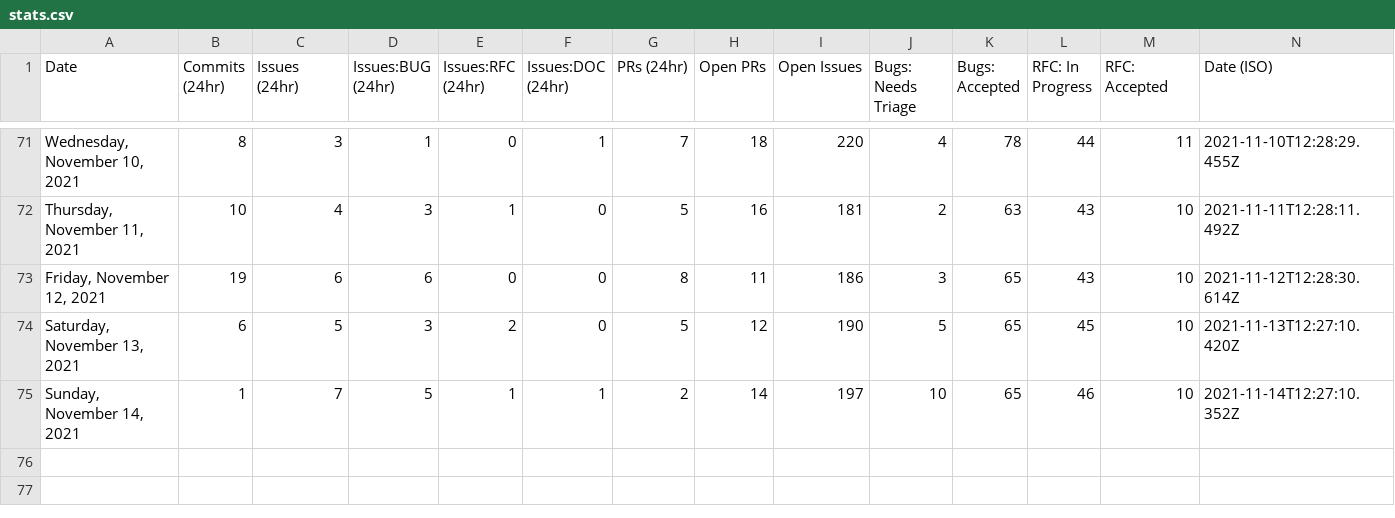
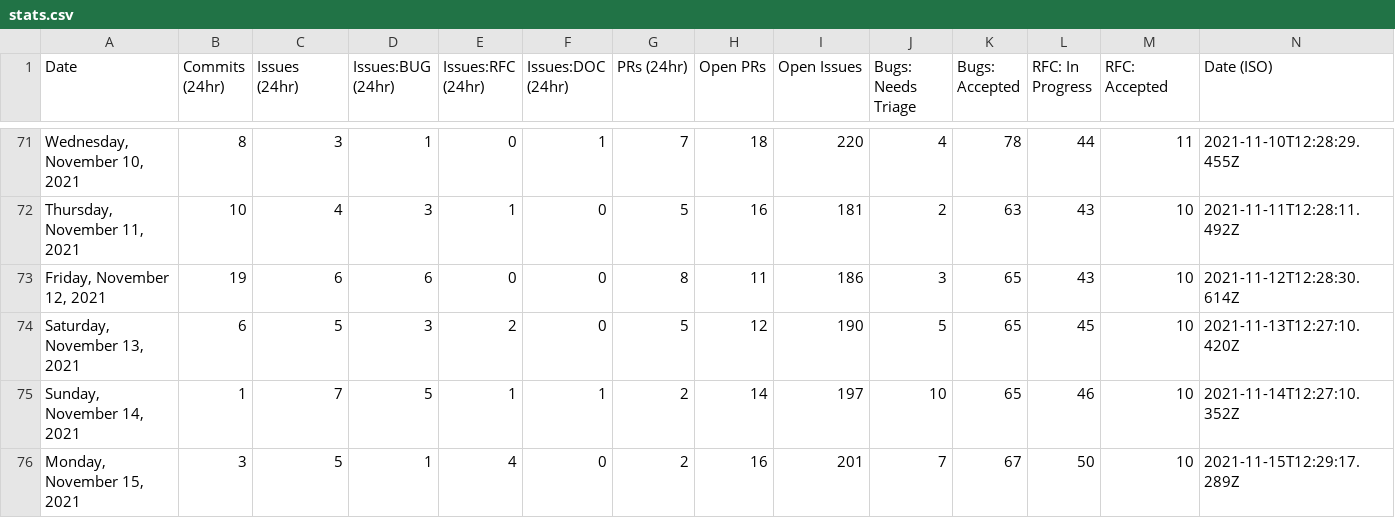
Before and after one commit to MatsDahlin/astro, a CSV file: scripts/stats/stats.csv, drawn as a sheet; only a part is shown, gaps mark what is left out; the diff names each change by its address in the sheet, - before the commit and + after, or states it on an @@ line.

```diff
--- a/scripts/stats/stats.csv
+++ b/scripts/stats/stats.csv
+row 76: Monday, November 15, 2021 | 3 | 5 | 1 | 4 | 0 | 2 | 16 | 201 | 7 | 67 | 50 | 10 | 2021-11-15T12:29:17.289Z
```
